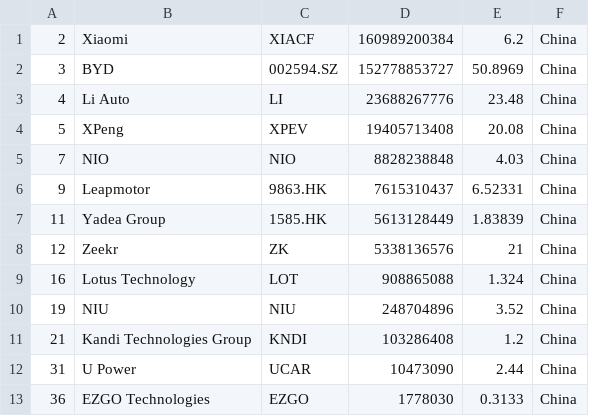
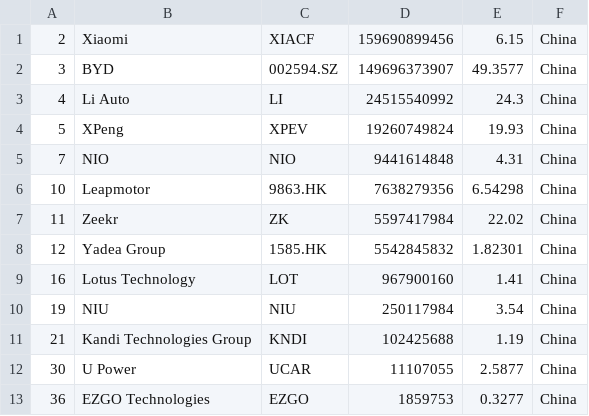
Before and after one commit to sosalemorvan/merida-june-6-2024_artfisica, a CSV file: companies-china.csv, drawn as a sheet.

```diff
--- a/companies-china.csv
+++ b/companies-china.csv
@@ -1,13 +1,13 @@
-"2","Xiaomi","XIACF","160989200384","6.2","China"
-"3","BYD","002594.SZ","152778853727","50.8969","China"
-"4","Li Auto","LI","23688267776","23.48","China"
-"5","XPeng","XPEV","19405713408","20.08","China"
-"7","NIO","NIO","8828238848","4.03","China"
-"9","Leapmotor","9863.HK","7615310437","6.52331","China"
-"11","Yadea Group","1585.HK","5613128449","1.83839","China"
-"12","Zeekr","ZK","5338136576","21","China"
-"16","Lotus Technology","LOT","908865088","1.324","China"
-"19","NIU","NIU","248704896","3.52","China"
-"21","Kandi Technologies Group","KNDI","103286408","1.2","China"
-"31","U Power","UCAR","10473090","2.44","China"
-"36","EZGO Technologies","EZGO","1778030","0.3133","China"
+"2","Xiaomi","XIACF","159690899456","6.15","China"
+"3","BYD","002594.SZ","149696373907","49.3577","China"
+"4","Li Auto","LI","24515540992","24.3","China"
+"5","XPeng","XPEV","19260749824","19.93","China"
+"7","NIO","NIO","9441614848","4.31","China"
+"10","Leapmotor","9863.HK","7638279356","6.54298","China"
+"11","Zeekr","ZK","5597417984","22.02","China"
+"12","Yadea Group","1585.HK","5542845832","1.82301","China"
+"16","Lotus Technology","LOT","967900160","1.41","China"
+"19","NIU","NIU","250117984","3.54","China"
+"21","Kandi Technologies Group","KNDI","102425688","1.19","China"
+"30","U Power","UCAR","11107055","2.5877","China"
+"36","EZGO Technologies","EZGO","1859753","0.3277","China"
```
Also changed, not shown: companies-all.csv.
